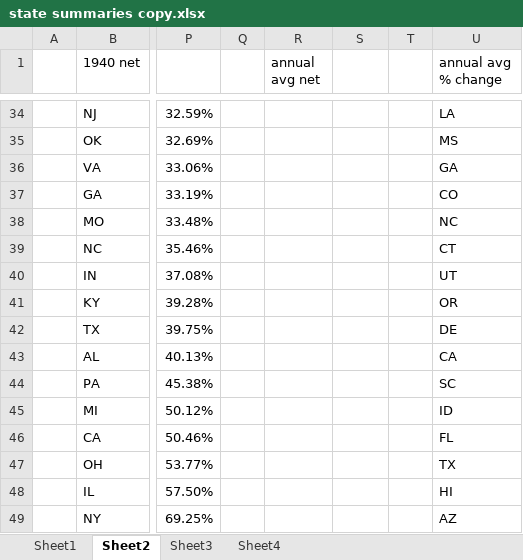
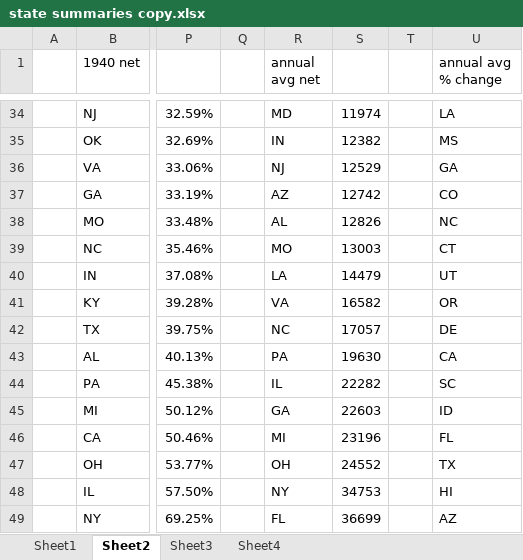
Before and after one commit to lumardi/cross-country, an Excel workbook: US-data/raw/Archive/state summaries copy.xlsx, sheet Sheet2, drawn as a sheet; only a part is shown, gaps mark what is left out; values as stored, in another font and other column widths than the file's, no borders; charts and pictures not drawn; the diff covers the shown part only; the diff names each change by its address in the sheet, - before the commit and + after, or states it on an @@ line.

Commit message:
State Summaries Sheet 2

```diff
--- a/US-data/raw/Archive/state summaries copy.xlsx (sheet Sheet2)
+++ b/US-data/raw/Archive/state summaries copy.xlsx (sheet Sheet2)
-R34 (annual avg net): (empty)
+R34 (annual avg net): MD
-S34: (empty)
+S34: 11974
-R35 (annual avg net): (empty)
+R35 (annual avg net): IN
-S35: (empty)
+S35: 12382
-R36 (annual avg net): (empty)
+R36 (annual avg net): NJ
-S36: (empty)
+S36: 12529
-R37 (annual avg net): (empty)
+R37 (annual avg net): AZ
-S37: (empty)
+S37: 12742
-R38 (annual avg net): (empty)
+R38 (annual avg net): AL
-S38: (empty)
+S38: 12826
-R39 (annual avg net): (empty)
+R39 (annual avg net): MO
-S39: (empty)
+S39: 13003
-R40 (annual avg net): (empty)
+R40 (annual avg net): LA
-S40: (empty)
+S40: 14479
-R41 (annual avg net): (empty)
+R41 (annual avg net): VA
-S41: (empty)
+S41: 16582
-R42 (annual avg net): (empty)
+R42 (annual avg net): NC
-S42: (empty)
+S42: 17057
-R43 (annual avg net): (empty)
+R43 (annual avg net): PA
-S43: (empty)
+S43: 19630
-R44 (annual avg net): (empty)
+R44 (annual avg net): IL
-S44: (empty)
+S44: 22282
-R45 (annual avg net): (empty)
+R45 (annual avg net): GA
-S45: (empty)
+S45: 22603
-R46 (annual avg net): (empty)
+R46 (annual avg net): MI
-S46: (empty)
+S46: 23196
-R47 (annual avg net): (empty)
+R47 (annual avg net): OH
-S47: (empty)
+S47: 24552
-R48 (annual avg net): (empty)
+R48 (annual avg net): NY
-S48: (empty)
+S48: 34753
-R49 (annual avg net): (empty)
+R49 (annual avg net): FL
-S49: (empty)
+S49: 36699
```
Also changed, not shown: 68 edited cells elsewhere in this sheet, charts or pictures, 2 other files.
